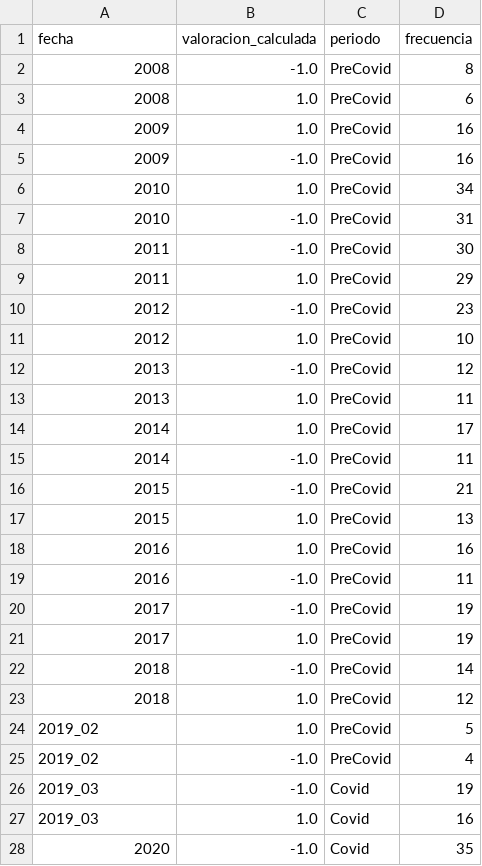
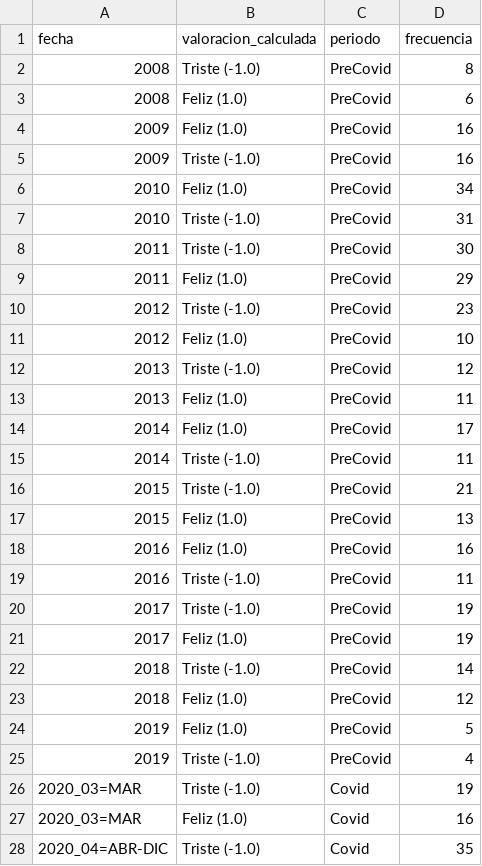
Before and after one commit to FJDevelop/HaPyness-Saturdays-AI, a CSV file: Colab/COLAB_por_fechas.csv, drawn as a sheet; only a part is shown; the diff covers the shown part only.

```diff
--- a/Colab/COLAB_por_fechas.csv
+++ b/Colab/COLAB_por_fechas.csv
@@ -1,28 +1,28 @@
 fecha;valoracion_calculada;periodo;frecuencia
-2008;-1.0;PreCovid;8
-2008;1.0;PreCovid;6
-2009;1.0;PreCovid;16
-2009;-1.0;PreCovid;16
-2010;1.0;PreCovid;34
-2010;-1.0;PreCovid;31
-2011;-1.0;PreCovid;30
-2011;1.0;PreCovid;29
-2012;-1.0;PreCovid;23
-2012;1.0;PreCovid;10
-2013;-1.0;PreCovid;12
-2013;1.0;PreCovid;11
-2014;1.0;PreCovid;17
-2014;-1.0;PreCovid;11
-2015;-1.0;PreCovid;21
-2015;1.0;PreCovid;13
-2016;1.0;PreCovid;16
-2016;-1.0;PreCovid;11
-2017;-1.0;PreCovid;19
-2017;1.0;PreCovid;19
-2018;-1.0;PreCovid;14
-2018;1.0;PreCovid;12
-2019_02;1.0;PreCovid;5
-2019_02;-1.0;PreCovid;4
-2019_03;-1.0;Covid;19
-2019_03;1.0;Covid;16
-2020;-1.0;Covid;35
+2008;Triste (-1.0);PreCovid;8
+2008;Feliz (1.0);PreCovid;6
+2009;Feliz (1.0);PreCovid;16
+2009;Triste (-1.0);PreCovid;16
+2010;Feliz (1.0);PreCovid;34
+2010;Triste (-1.0);PreCovid;31
+2011;Triste (-1.0);PreCovid;30
+2011;Feliz (1.0);PreCovid;29
+2012;Triste (-1.0);PreCovid;23
+2012;Feliz (1.0);PreCovid;10
+2013;Triste (-1.0);PreCovid;12
+2013;Feliz (1.0);PreCovid;11
+2014;Feliz (1.0);PreCovid;17
+2014;Triste (-1.0);PreCovid;11
+2015;Triste (-1.0);PreCovid;21
+2015;Feliz (1.0);PreCovid;13
+2016;Feliz (1.0);PreCovid;16
+2016;Triste (-1.0);PreCovid;11
+2017;Triste (-1.0);PreCovid;19
+2017;Feliz (1.0);PreCovid;19
+2018;Triste (-1.0);PreCovid;14
+2018;Feliz (1.0);PreCovid;12
+2019;Feliz (1.0);PreCovid;5
+2019;Triste (-1.0);PreCovid;4
+2020_03=MAR;Triste (-1.0);Covid;19
+2020_03=MAR;Feliz (1.0);Covid;16
+2020_04=ABR-DIC;Triste (-1.0);Covid;35
```
Also changed, not shown: 6 edited cells elsewhere in this file, 3 other files.
